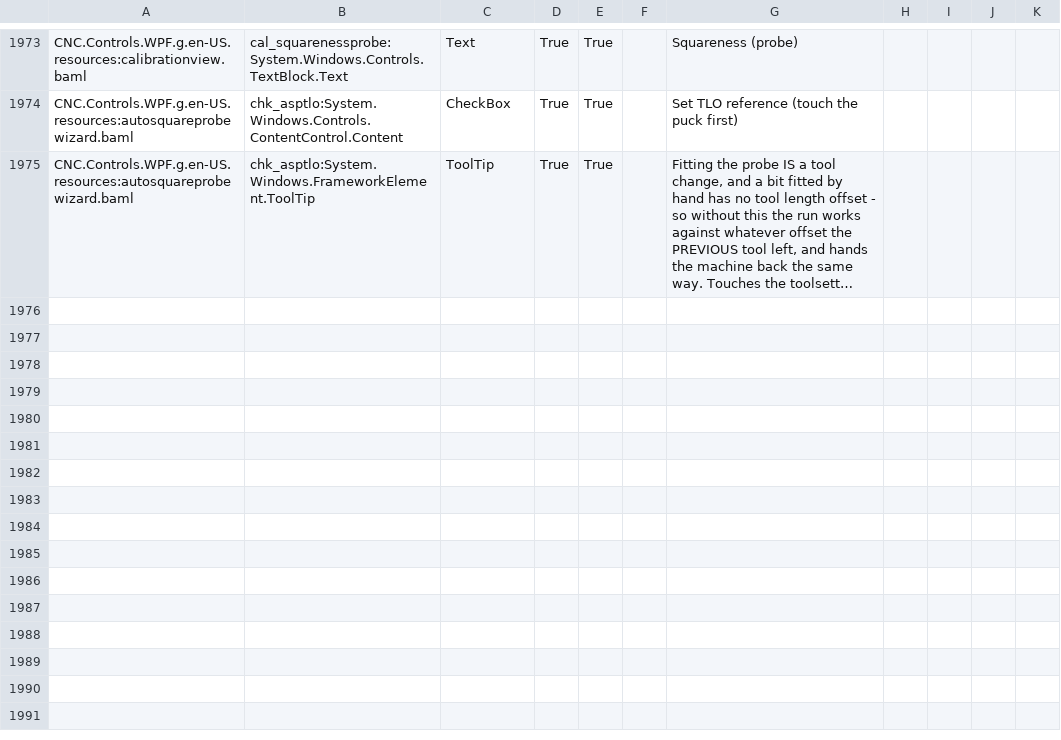
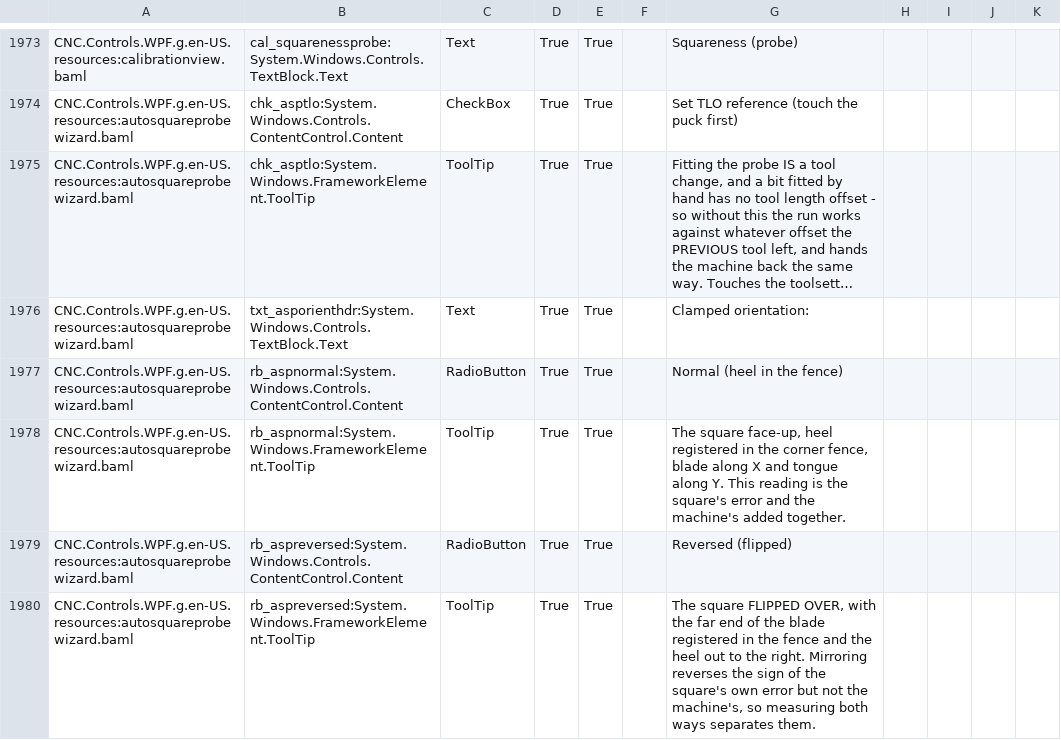
Before and after one commit to ioSenderV2/ioSender, a CSV file: Locale/de-DE/csv/CNC.Controls.WPF.resources.de-DE.csv, drawn as a sheet; only a part is shown, gaps mark what is left out; long unchanged cells end in …; the diff names each change by its address in the sheet, - before the commit and + after, or states it on an @@ line.

```diff
--- a/Locale/de-DE/csv/CNC.Controls.WPF.resources.de-DE.csv
+++ b/Locale/de-DE/csv/CNC.Controls.WPF.resources.de-DE.csv
+row 1976: CNC.Controls.WPF.g.en-US.resources:autosquareprobewizard.baml | txt_asporienthdr:System.Windows.Controls.TextBlock.Text | Text | True | True |  | Clamped orientation:
+row 1977: CNC.Controls.WPF.g.en-US.resources:autosquareprobewizard.baml | rb_aspnormal:System.Windows.Controls.ContentControl.Content | RadioButton | True | True |  | Normal (heel in the fence)
+row 1978: CNC.Controls.WPF.g.en-US.resources:autosquareprobewizard.baml | rb_aspnormal:System.Windows.FrameworkElement.ToolTip | ToolTip | True | True |  | The square face-up, heel registered in the corner fence, blade along X and tongue along Y. This reading is the square's error and the machine's added together.
+row 1979: CNC.Controls.WPF.g.en-US.resources:autosquareprobewizard.baml | rb_aspreversed:System.Windows.Controls.ContentControl.Content | RadioButton | True | True |  | Reversed (flipped)
+row 1980: CNC.Controls.WPF.g.en-US.resources:autosquareprobewizard.baml | rb_aspreversed:System.Windows.FrameworkElement.ToolTip | ToolTip | True | True |  | The square FLIPPED OVER, with the far end of the blade registered in the fence and the heel out to the right. Mirroring reverses the sign of the square's own error but not the machine's, so measuring both ways separates them.
```
Also changed, not shown: Locale/en-US/csv/CNC.Controls.WPF.resources.en-US.csv, Locale/hu-HU/csv/CNC.Controls.WPF.resources.hu-HU.csv, 4 other files.
